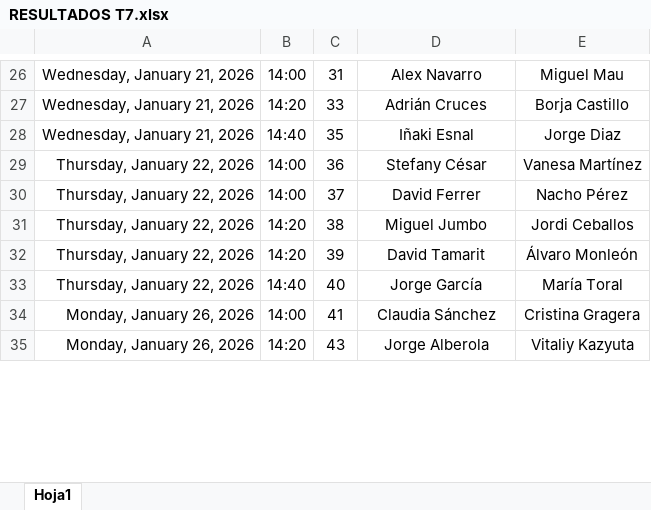
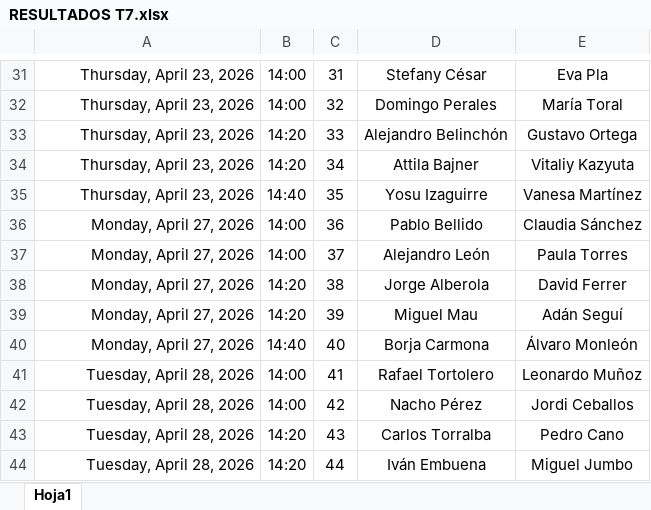
Before and after one commit to Ruseral84/pp_consulta, an Excel workbook: RESULTADOS T7.xlsx, sheet Hoja1, drawn as a sheet; only a part is shown, gaps mark what is left out; values as stored, in another font and other column widths than the file's, no borders; addresses are those after the commit; the diff covers the shown part only; the diff names each change by its address in the sheet, - before the commit and + after, or states it on an @@ line.

```diff
--- a/RESULTADOS T7.xlsx (sheet Hoja1)
+++ b/RESULTADOS T7.xlsx (sheet Hoja1)
-A31: Wednesday, January 21, 2026
+A31: Thursday, April 23, 2026
-D31: Alex Navarro
+D31: Stefany César
-E31: Miguel Mau
+E31: Eva Pla
+row 32: Thursday, April 23, 2026 | 14:00 | 32 | Domingo Perales | María Toral
-A33: Wednesday, January 21, 2026
+A33: Thursday, April 23, 2026
-D33: Adrián Cruces
+D33: Alejandro Belinchón
-E33: Borja Castillo
+E33: Gustavo Ortega
+row 34: Thursday, April 23, 2026 | 14:20 | 34 | Attila Bajner | Vitaliy Kazyuta
-A35: Wednesday, January 21, 2026
+A35: Thursday, April 23, 2026
-D35: Iñaki Esnal
+D35: Yosu Izaguirre
-E35: Jorge Diaz
+E35: Vanesa Martínez
-A36:A40: Thursday, January 22, 2026
+A36:A40: Monday, April 27, 2026
-D36: Stefany César
+D36: Pablo Bellido
-E36: Vanesa Martínez
+E36: Claudia Sánchez
-D37: David Ferrer
+D37: Alejandro León
-E37: Nacho Pérez
+E37: Paula Torres
-D38: Miguel Jumbo
+D38: Jorge Alberola
-E38: Jordi Ceballos
+E38: David Ferrer
-D39: David Tamarit
+D39: Miguel Mau
-E39: Álvaro Monleón
+E39: Adán Seguí
-D40: Jorge García
+D40: Borja Carmona
-E40: María Toral
+E40: Álvaro Monleón
-A41: Monday, January 26, 2026
+A41: Tuesday, April 28, 2026
-D41: Claudia Sánchez
+D41: Rafael Tortolero
-E41: Cristina Gragera
+E41: Leonardo Muñoz
+row 42: Tuesday, April 28, 2026 | 14:00 | 42 | Nacho Pérez | Jordi Ceballos
-A43: Monday, January 26, 2026
+A43: Tuesday, April 28, 2026
-D43: Jorge Alberola
+D43: Carlos Torralba
-E43: Vitaliy Kazyuta
+E43: Pedro Cano
+row 44: Tuesday, April 28, 2026 | 14:20 | 44 | Iván Embuena | Miguel Jumbo
```
Also changed, not shown: 38 added rows, 433 edited cells and cell formats elsewhere in this sheet, JUGADORES T7.xlsx, 1 other file.
